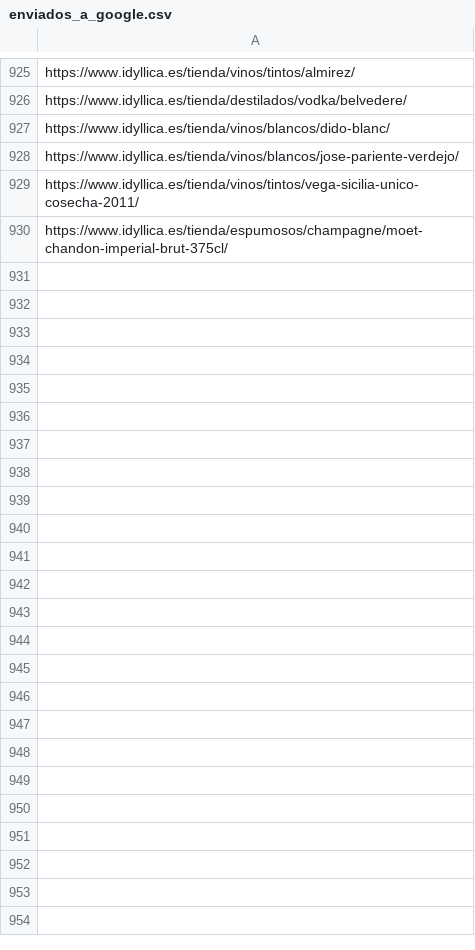
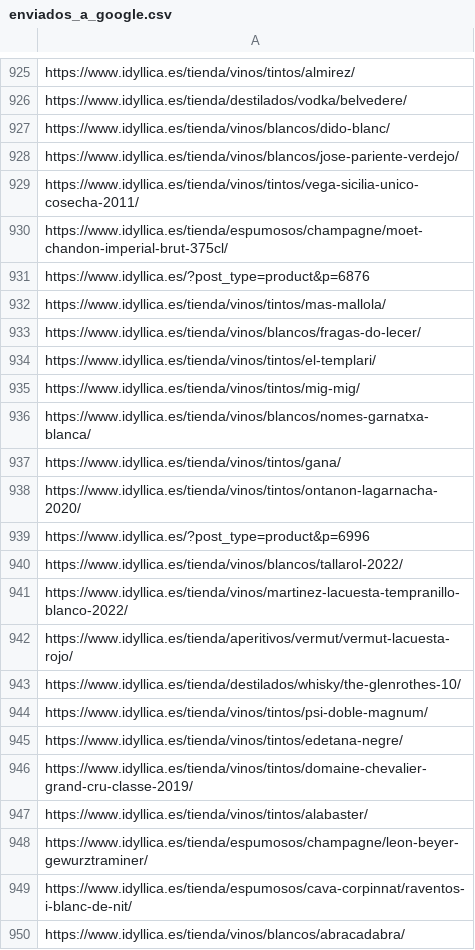
Before and after one commit to jcarrasquet/Seo_Idyllica, a CSV file: enviados_a_google.csv, drawn as a sheet; only a part is shown, gaps mark what is left out; the diff covers the shown part only.

```diff
--- a/enviados_a_google.csv
+++ b/enviados_a_google.csv
@@ -930 +930,21 @@ https://www.idyllica.es/tienda/vinos/tintos/vega-sicilia-unico-cosecha-2011/
 https://www.idyllica.es/tienda/espumosos/champagne/moet-chandon-imperial-brut-375cl/
+https://www.idyllica.es/?post_type=product&p=6876
+https://www.idyllica.es/tienda/vinos/tintos/mas-mallola/
+https://www.idyllica.es/tienda/vinos/blancos/fragas-do-lecer/
+https://www.idyllica.es/tienda/vinos/tintos/el-templari/
+https://www.idyllica.es/tienda/vinos/tintos/mig-mig/
+https://www.idyllica.es/tienda/vinos/blancos/nomes-garnatxa-blanca/
+https://www.idyllica.es/tienda/vinos/tintos/gana/
+https://www.idyllica.es/tienda/vinos/tintos/ontanon-lagarnacha-2020/
+https://www.idyllica.es/?post_type=product&p=6996
+https://www.idyllica.es/tienda/vinos/blancos/tallarol-2022/
+https://www.idyllica.es/tienda/vinos/martinez-lacuesta-tempranillo-blanco-2022/
+https://www.idyllica.es/tienda/aperitivos/vermut/vermut-lacuesta-rojo/
+https://www.idyllica.es/tienda/destilados/whisky/the-glenrothes-10/
+https://www.idyllica.es/tienda/vinos/tintos/psi-doble-magnum/
+https://www.idyllica.es/tienda/vinos/tintos/edetana-negre/
+https://www.idyllica.es/tienda/vinos/tintos/domaine-chevalier-grand-cru-classe-2019/
+https://www.idyllica.es/tienda/vinos/tintos/alabaster/
+https://www.idyllica.es/tienda/espumosos/champagne/leon-beyer-gewurztraminer/
+https://www.idyllica.es/tienda/espumosos/cava-corpinnat/raventos-i-blanc-de-nit/
+https://www.idyllica.es/tienda/vinos/blancos/abracadabra/
```
Also changed, not shown: 10 added rows elsewhere in this file, 1 other file.
